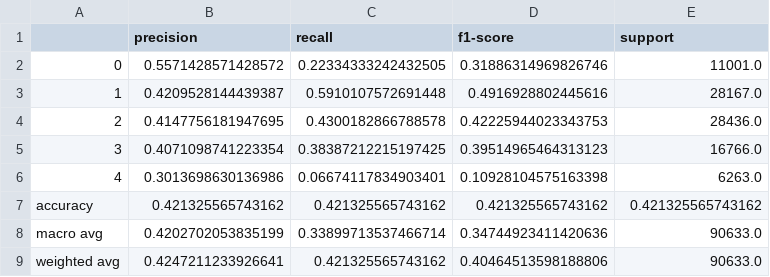
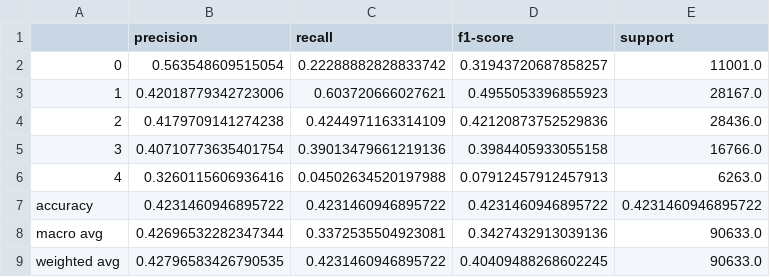
Before and after one commit to harshathv-hestabit/TSE-Launchpad-Week6, a CSV file: src/results/classification_report.csv, drawn as a sheet.

```diff
--- a/src/results/classification_report.csv
+++ b/src/results/classification_report.csv
@@ -1,9 +1,9 @@
 ,precision,recall,f1-score,support
-0,0.5571428571428572,0.22334333242432505,0.31886314969826746,11001.0
-1,0.4209528144439387,0.5910107572691448,0.4916928802445616,28167.0
-2,0.4147756181947695,0.4300182866788578,0.42225944023343753,28436.0
-3,0.4071098741223354,0.38387212215197425,0.39514965464313123,16766.0
-4,0.3013698630136986,0.06674117834903401,0.10928104575163398,6263.0
-accuracy,0.421325565743162,0.421325565743162,0.421325565743162,0.421325565743162
-macro avg,0.4202702053835199,0.33899713537466714,0.34744923411420636,90633.0
-weighted avg,0.4247211233926641,0.421325565743162,0.40464513598188806,90633.0
+0,0.563548609515054,0.22288882828833742,0.31943720687858257,11001.0
+1,0.42018779342723006,0.603720666027621,0.4955053396855923,28167.0
+2,0.4179709141274238,0.4244971163314109,0.42120873752529836,28436.0
+3,0.40710773635401754,0.39013479661219136,0.3984405933055158,16766.0
+4,0.3260115606936416,0.04502634520197988,0.07912457912457913,6263.0
+accuracy,0.4231460946895722,0.4231460946895722,0.4231460946895722,0.4231460946895722
+macro avg,0.42696532282347344,0.3372535504923081,0.3427432913039136,90633.0
+weighted avg,0.42796583426790535,0.4231460946895722,0.40409488268602245,90633.0
```
Also changed, not shown: src/results/error_clusters.csv, 12 other files.
